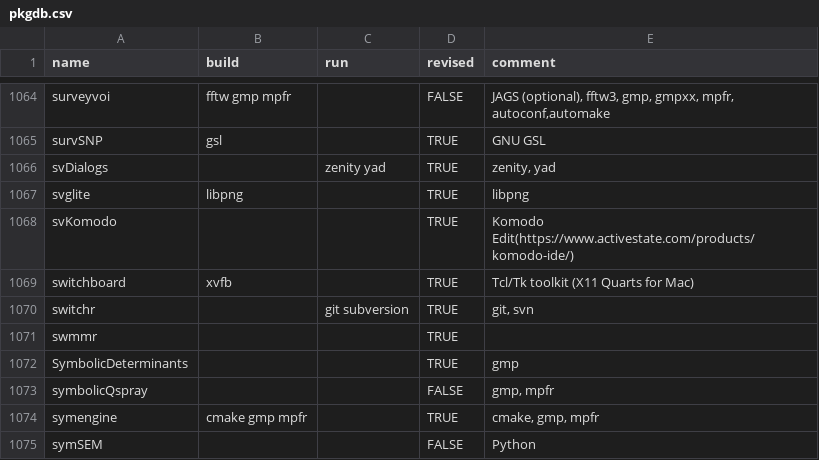
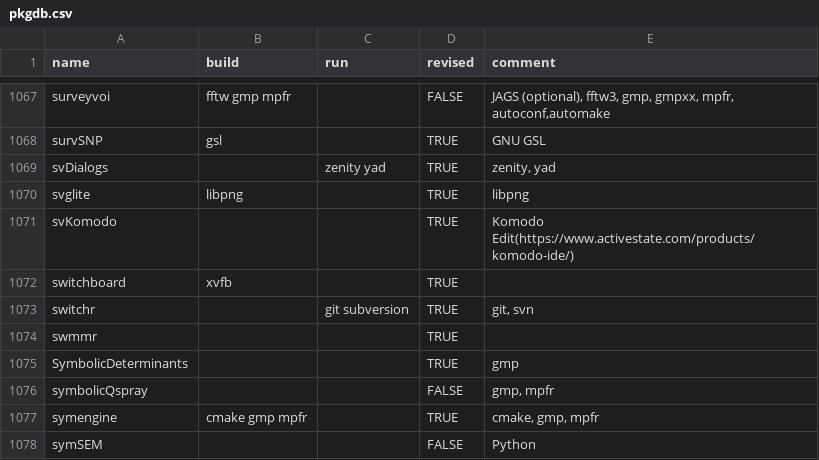
Before and after one commit to cran4linux/sysreqs, a CSV file: pkgdb.csv, drawn as a sheet; only a part is shown, gaps mark what is left out; the diff covers the shown part only.

```diff
--- a/pkgdb.csv
+++ b/pkgdb.csv
@@ -1068,3 +1071,3 @@ svglite,libpng,,TRUE,libpng
 svKomodo,,,TRUE,Komodo Edit(https://www.activestate.com/products/komodo-ide/)
-switchboard,xvfb,,TRUE,Tcl/Tk toolkit (X11 Quarts for Mac)
+switchboard,xvfb,,TRUE,
 switchr,,git subversion,TRUE,"git, svn"
```
Also changed, not shown: 3 added rows and 4 edited cells elsewhere in this file.
